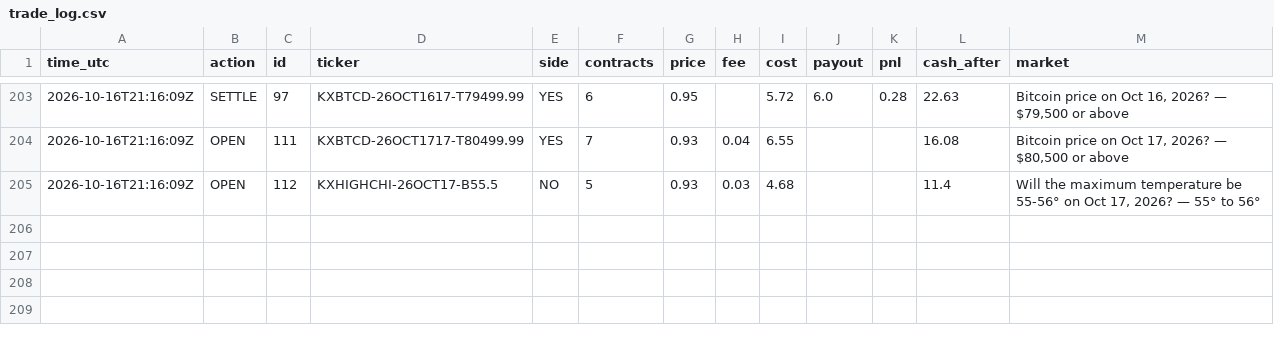
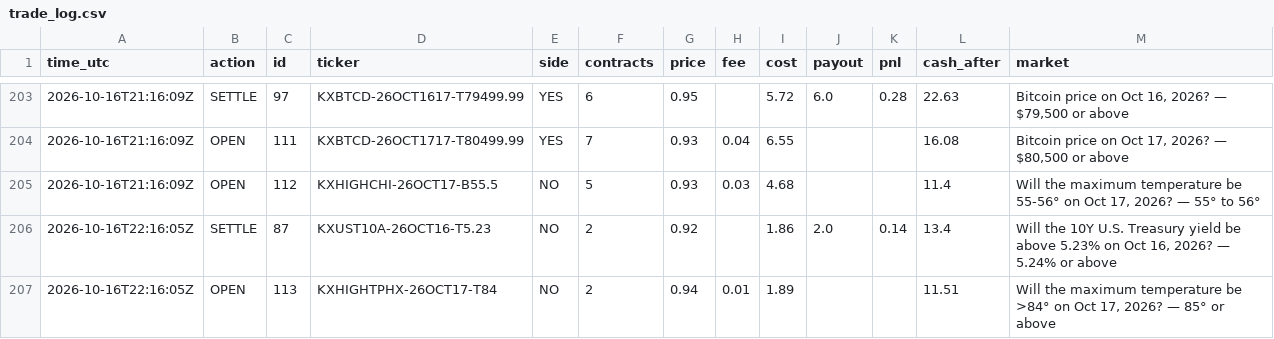
Before and after one commit to xne0nlight/kalshi-paper-bot, a CSV file: state/trade_log.csv, drawn as a sheet; only a part is shown, gaps mark what is left out; the diff names each change by its address in the sheet, - before the commit and + after, or states it on an @@ line.

```diff
--- a/state/trade_log.csv
+++ b/state/trade_log.csv
+row 206: 2026-10-16T22:16:05Z | SETTLE | 87 | KXUST10A-26OCT16-T5.23 | NO | 2 | 0.92 |  | 1.86 | 2.0 | 0.14 | 13.4 | Will the 10Y U.S. Treasury yield be above 5.23% on Oct 16, 2026? — 5.24% or above
+row 207: 2026-10-16T22:16:05Z | OPEN | 113 | KXHIGHTPHX-26OCT17-T84 | NO | 2 | 0.94 | 0.01 | 1.89 |  |  | 11.51 | Will the maximum temperature be >84° on Oct 17, 2026? — 85° or above
```
Also changed, not shown: 3 other files.
